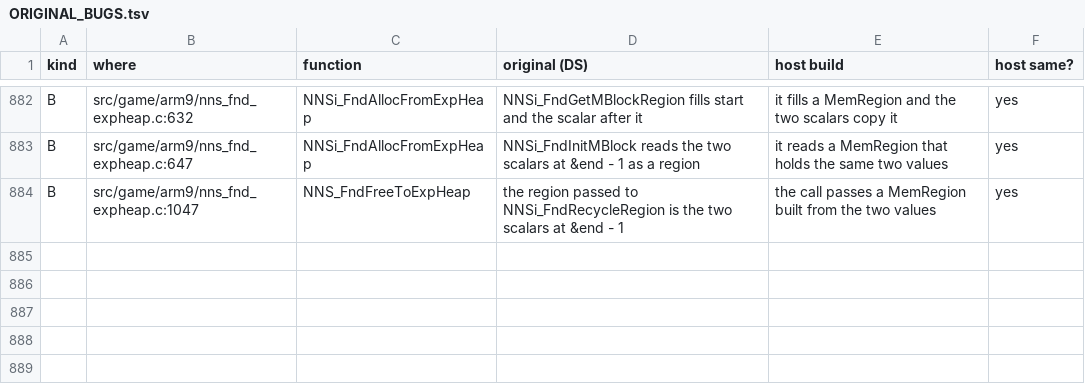
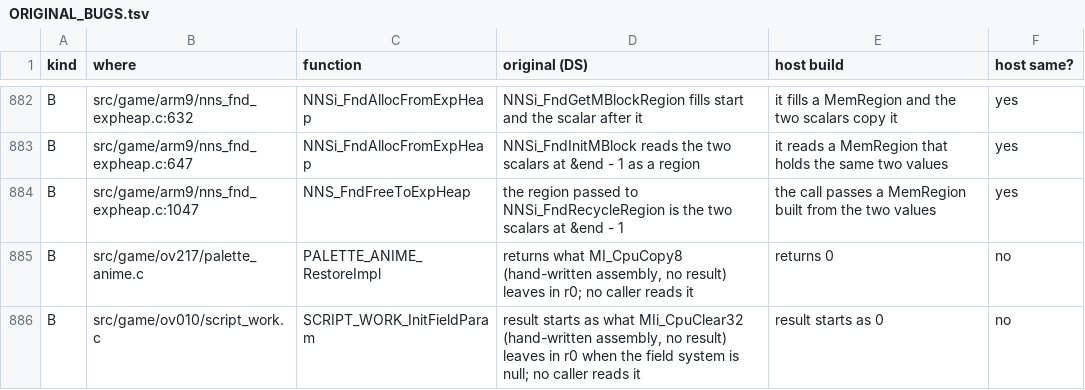
Before and after one commit to Project-Holon/aletheia, a TSV file: docs/ORIGINAL_BUGS.tsv, drawn as a sheet; only a part is shown, gaps mark what is left out; the diff names each change by its address in the sheet, - before the commit and + after, or states it on an @@ line.

Commit message:
Host forms for two functions that returned a leftover register value
PALETTE_ANIME_RestoreImpl (ov217) and SCRIPT_WORK_InitFieldParam (ov010) returned whatever
MI_CpuCopy8 / MIi_CpuClear32 left in r0 on the DS. Every caller discards the result; the DS form
stays under __MWERKS__ and the PC build returns 0, with rows in ORIGINAL_BUGS.tsv. A tree-wide
audit of definition vs declaration return types found no other unguarded mismatch.

```diff
--- a/docs/ORIGINAL_BUGS.tsv
+++ b/docs/ORIGINAL_BUGS.tsv
+row 885: B | src/game/ov217/palette_anime.c | PALETTE_ANIME_RestoreImpl | returns what MI_CpuCopy8 (hand-written assembly, no result) leaves in r0; no caller reads it | returns 0 | no
+row 886: B | src/game/ov010/script_work.c | SCRIPT_WORK_InitFieldParam | result starts as what MIi_CpuClear32 (hand-written assembly, no result) leaves in r0 when the field system is null; no caller reads it | result starts as 0 | no
```
Also changed, not shown: 2 other files.
